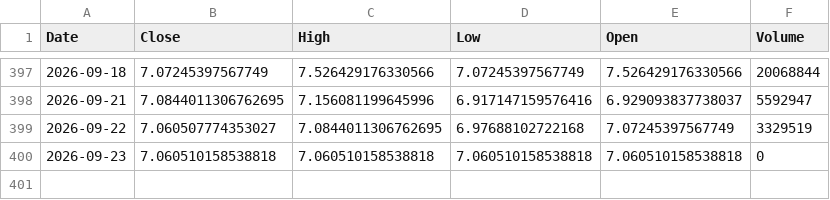
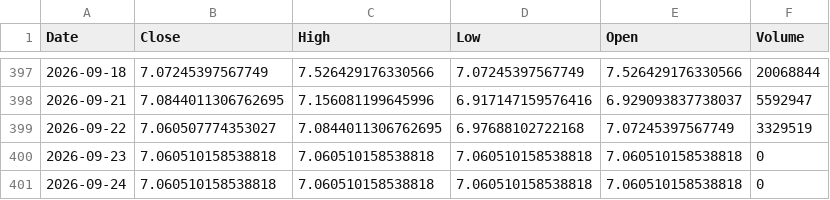
Before and after one commit to klee6153/my-stock-quant, a CSV file: 個股數據/2601_當年度.csv, drawn as a sheet; only a part is shown, gaps mark what is left out; the diff names each change by its address in the sheet, - before the commit and + after, or states it on an @@ line.

```diff
--- a/個股數據/2601_當年度.csv
+++ b/個股數據/2601_當年度.csv
+row 401: 2026-09-24 | 7.060510158538818 | 7.060510158538818 | 7.060510158538818 | 7.060510158538818 | 0
```
Also changed, not shown: 個股數據/2308_當年度.csv, 個股數據/2330_當年度.csv.
